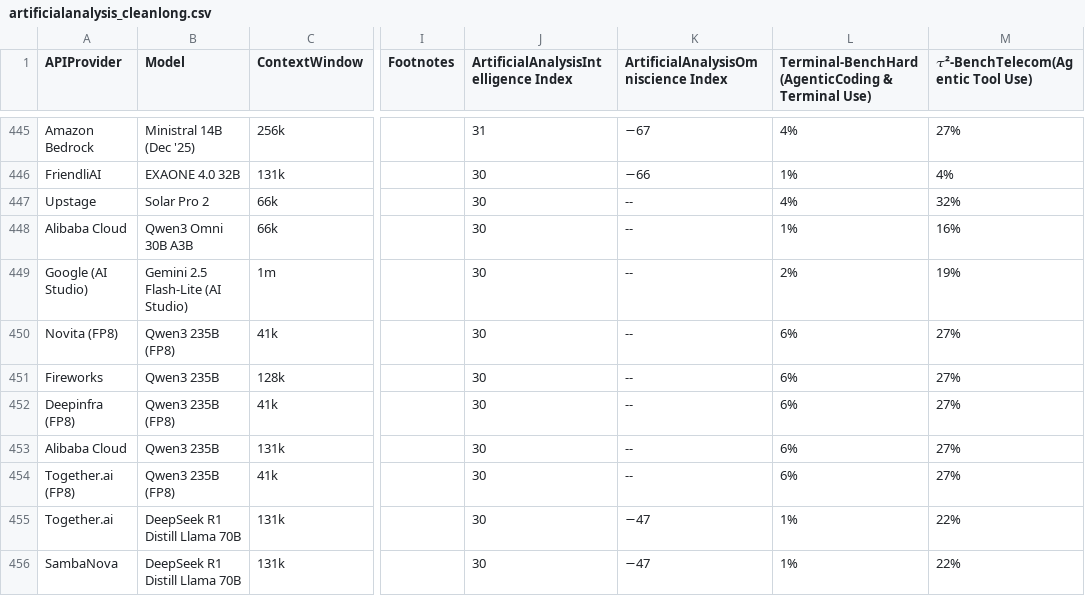
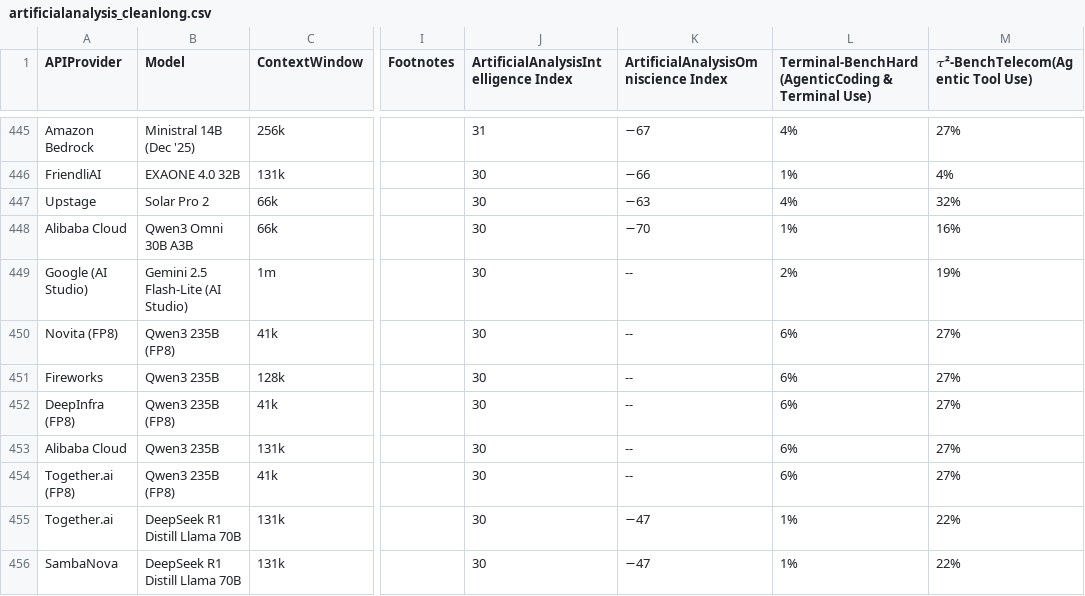
Before and after one commit to Nidhal-Jegham/HowHungryisAIDashboard, a CSV file: data/artificialanalysis_cleanlong.csv, drawn as a sheet; only a part is shown, gaps mark what is left out; the diff covers the shown part only; the diff names each change by its address in the sheet, - before the commit and + after, or states it on an @@ line.

```diff
--- a/data/artificialanalysis_cleanlong.csv
+++ b/data/artificialanalysis_cleanlong.csv
-K447: --
+K447: −63
-K448: --
+K448: −70
-A452 (APIProvider): Deepinfra (FP8)
+A452 (APIProvider): DeepInfra (FP8)
```
Also changed, not shown: 1 removed row and 73 edited cells elsewhere in this file, data/artificialanalysis_cleanmedium.csv, data/artificialanalysis_cleanshort.csv, 3 other files.
